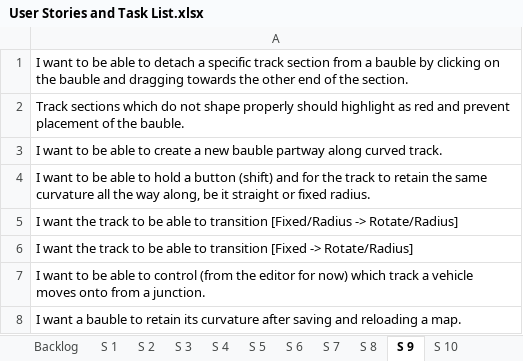
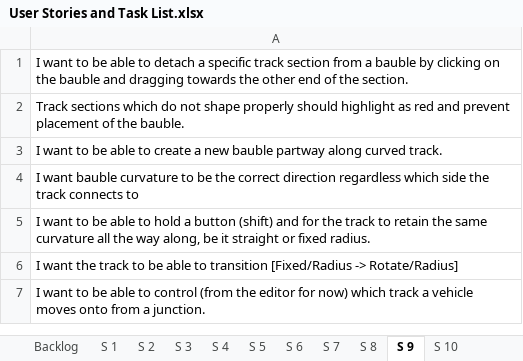
Before and after one commit to TurkeyXIII/Trains, an Excel workbook: Docs/User Stories and Task List.xlsx, sheet S 9, drawn as a sheet; values as stored, in another font and other column widths than the file's, no borders; removed rows and columns are numbered as before the commit, all else as after; the diff names each change by its address in the sheet, - before the commit and + after, or states it on an @@ line.

```diff
--- a/Docs/User Stories and Task List.xlsx (sheet S 9)
+++ b/Docs/User Stories and Task List.xlsx (sheet S 9)
+row 4: I want bauble curvature to be the correct direction regardless which side the track connects to
-row 6: I want the track to be able to transition [Fixed -> Rotate/Radius]
-row 8: I want a bauble to retain its curvature after saving and reloading a map.
```
Also changed, not shown: sheet Backlog, sheet S 10.
